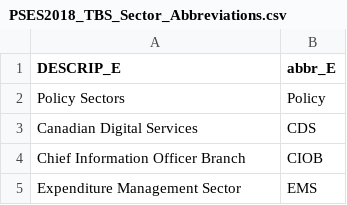
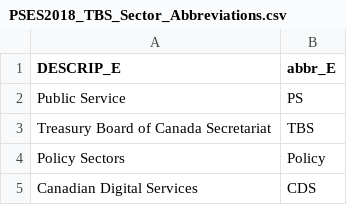
Before and after one commit to obyrneb/PSES-TBS, a CSV file: datasets/PSES2018_TBS_Sector_Abbreviations.csv, drawn as a sheet; only a part is shown; the shorter side is filled out with more unchanged rows; the diff names each change by its address in the sheet, - before the commit and + after, or states it on an @@ line.

```diff
--- a/datasets/PSES2018_TBS_Sector_Abbreviations.csv
+++ b/datasets/PSES2018_TBS_Sector_Abbreviations.csv
+row 2: Public Service | PS
+row 3: Treasury Board of Canada Secretariat | TBS
```
Also changed, not shown: 1 other file.
